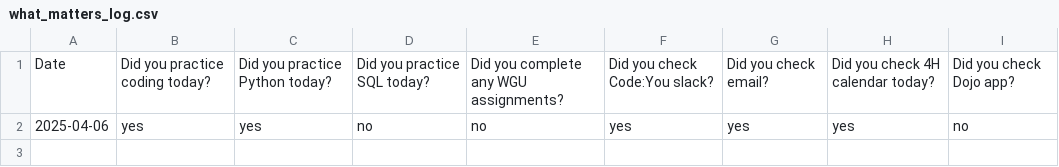
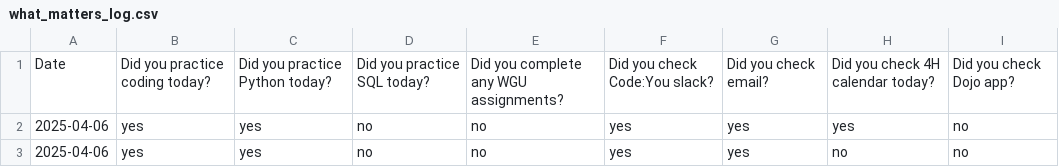
Before and after one commit to KCrowe03/what-matters-today, a CSV file: what_matters_log.csv, drawn as a sheet.

```diff
--- a/what_matters_log.csv
+++ b/what_matters_log.csv
@@ -2 +2,2 @@ Date,Did you practice coding today?,Did you practice Python today?,Did you pract
 2025-04-06,yes,yes,no,no,yes,yes,yes,no
+2025-04-06,yes,yes,no,no,yes,yes,no,no
```
Also changed, not shown: 3 other files.
